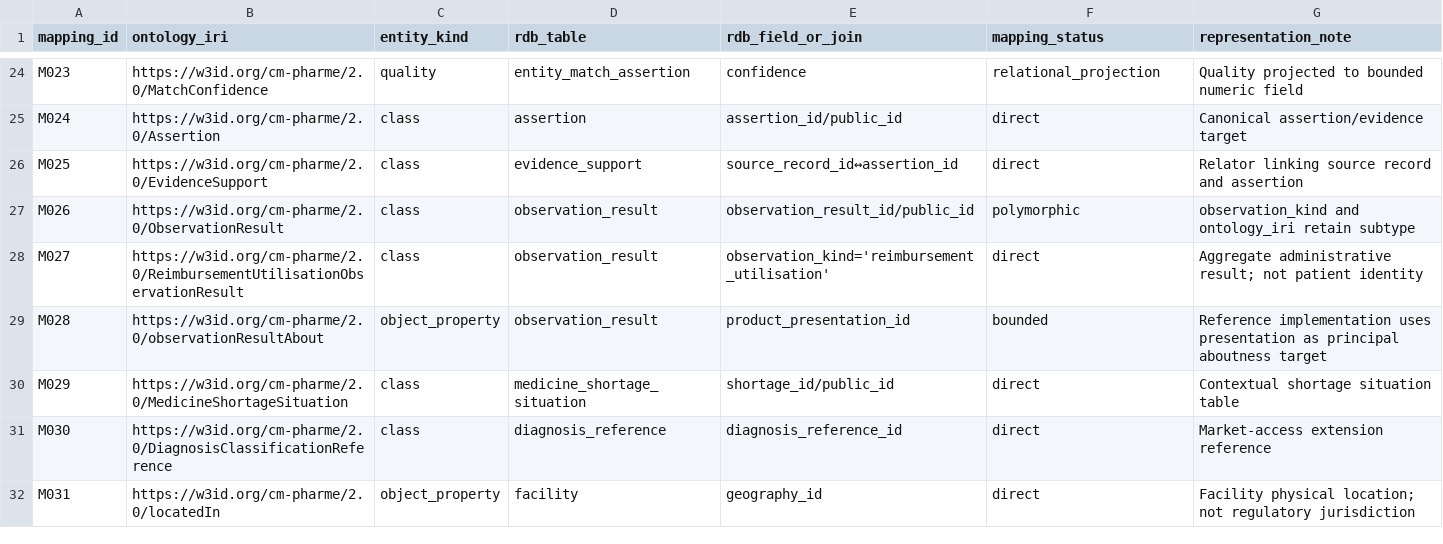
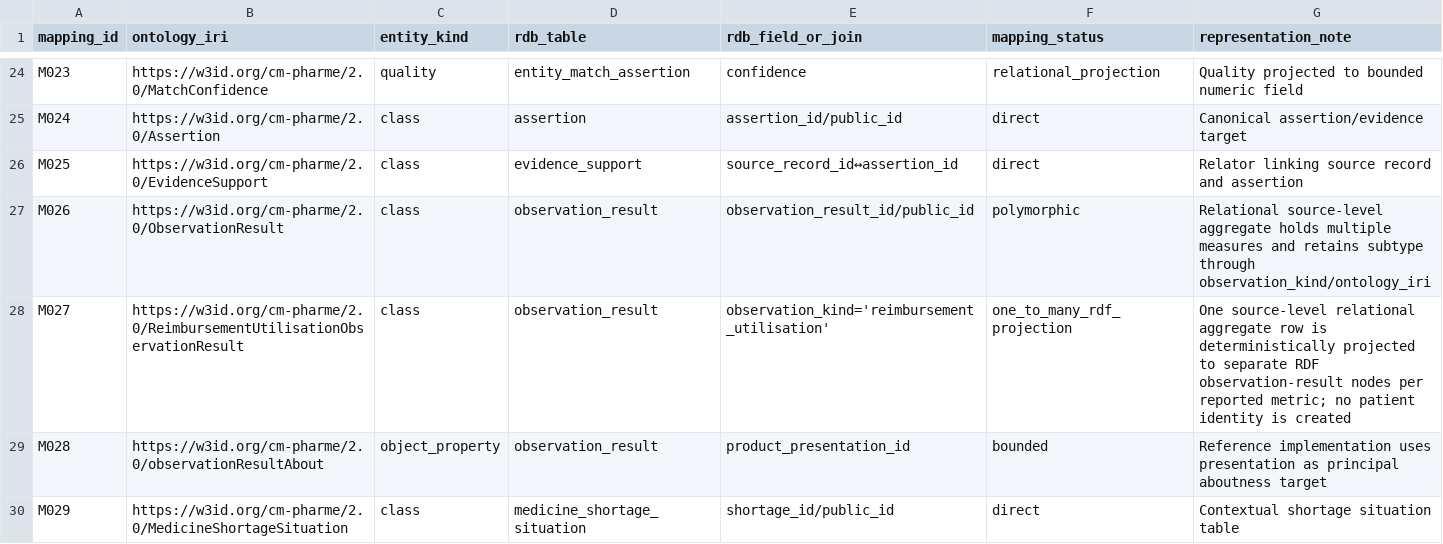
Before and after one commit to ArazSaieArasi3/CM-PharmE, a CSV file: v2/data/mappings/ontology-rdb-mapping.csv, drawn as a sheet; only a part is shown, gaps mark what is left out; the shorter side is filled out with more unchanged rows.

Commit message:
Clarify relational row to RDF observation metric projection

```diff
--- a/v2/data/mappings/ontology-rdb-mapping.csv
+++ b/v2/data/mappings/ontology-rdb-mapping.csv
@@ -26,4 +26,4 @@ M024,https://w3id.org/cm-pharme/2.0/Assertion,class,assertion,assertion_id/publi
 M025,https://w3id.org/cm-pharme/2.0/EvidenceSupport,class,evidence_support,source_record_id↔assertion_id,direct,Relator linking source record and assertion
-M026,https://w3id.org/cm-pharme/2.0/ObservationResult,class,observation_result,observation_result_id/public_id,polymorphic,observation_kind and ontology_iri retain subtype
-M027,https://w3id.org/cm-pharme/2.0/ReimbursementUtilisationObservationResult,class,observation_result,observation_kind='reimbursement_utilisation',direct,Aggregate administrative result; not patient identity
+M026,https://w3id.org/cm-pharme/2.0/ObservationResult,class,observation_result,observation_result_id/public_id,polymorphic,Relational source-level aggregate holds multiple measures and retains subtype through observation_kind/ontology_iri
+M027,https://w3id.org/cm-pharme/2.0/ReimbursementUtilisationObservationResult,class,observation_result,observation_kind='reimbursement_utilisation',one_to_many_rdf_projection,One source-level relational aggregate row is deterministically projected to separate RDF observation-result nodes per reported metric; no patient identity is created
 M028,https://w3id.org/cm-pharme/2.0/observationResultAbout,object_property,observation_result,product_presentation_id,bounded,Reference implementation uses presentation as principal aboutness target
```
